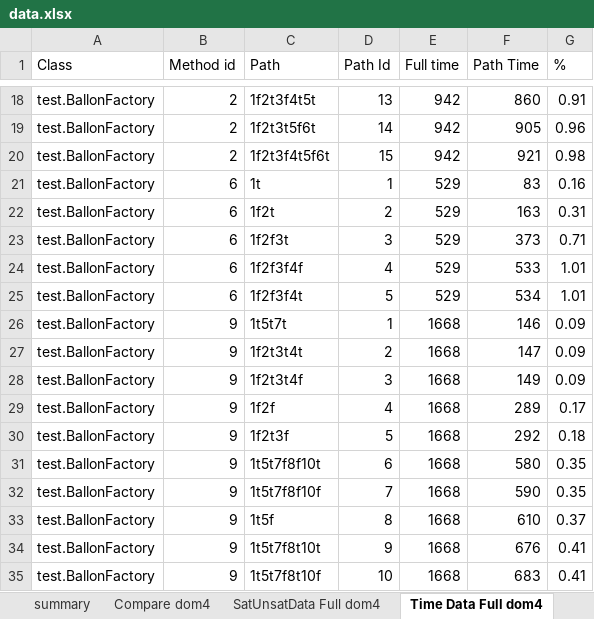
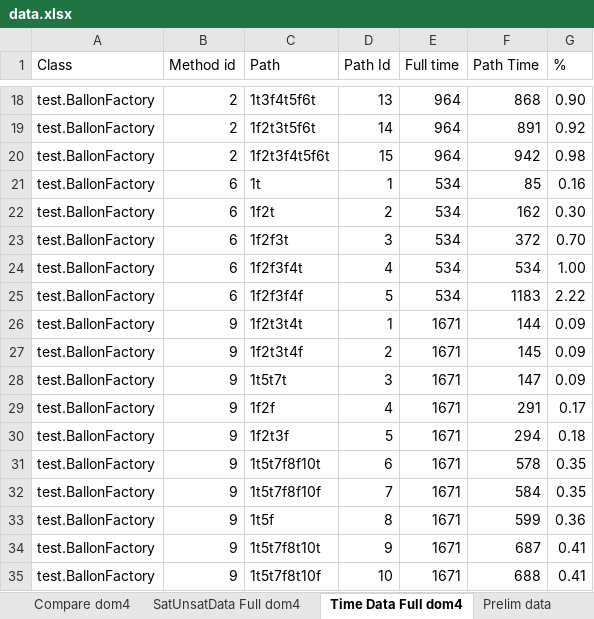
Before and after one commit to fmsea/StaticIcedTea, an Excel workbook: ScratchData/data.xlsx, sheet Time Data Full dom4, drawn as a sheet; only a part is shown, gaps mark what is left out; values as stored, in another font and other column widths than the file's, no borders; the diff covers the shown part only; the diff names each change by its address in the sheet, - before the commit and + after, or states it on an @@ line.

```diff
--- a/ScratchData/data.xlsx (sheet Time Data Full dom4)
+++ b/ScratchData/data.xlsx (sheet Time Data Full dom4)
-C18 (Path): 1f2t3f4t5t
+C18 (Path): 1t3f4t5f6t
-E18:E20 (Full time): 942
+E18:E20 (Full time): 964
-F18 (Path Time): 860
+F18 (Path Time): 868
-G18 (%): 0.91
+G18 (%): 0.90
-F19 (Path Time): 905
+F19 (Path Time): 891
-G19 (%): 0.96
+G19 (%): 0.92
-F20 (Path Time): 921
+F20 (Path Time): 942
-E21:E25 (Full time): 529
+E21:E25 (Full time): 534
-F21 (Path Time): 83
+F21 (Path Time): 85
-F22 (Path Time): 163
+F22 (Path Time): 162
-G22 (%): 0.31
+G22 (%): 0.30
-F23 (Path Time): 373
+F23 (Path Time): 372
-G23 (%): 0.71
+G23 (%): 0.70
-C24 (Path): 1f2f3f4f
+C24 (Path): 1f2f3f4t
-F24 (Path Time): 533
+F24 (Path Time): 534
-G24 (%): 1.01
+G24 (%): 1.00
-C25 (Path): 1f2f3f4t
+C25 (Path): 1f2f3f4f
-F25 (Path Time): 534
+F25 (Path Time): 1183
-G25 (%): 1.01
+G25 (%): 2.22
-C26 (Path): 1t5t7t
+C26 (Path): 1f2t3t4t
-E26:E35 (Full time): 1668
+E26:E35 (Full time): 1671
-F26 (Path Time): 146
+F26 (Path Time): 144
-C27 (Path): 1f2t3t4t
+C27 (Path): 1f2t3t4f
-F27 (Path Time): 147
+F27 (Path Time): 145
-C28 (Path): 1f2t3t4f
+C28 (Path): 1t5t7t
-F28 (Path Time): 149
+F28 (Path Time): 147
-F29 (Path Time): 289
+F29 (Path Time): 291
-F30 (Path Time): 292
+F30 (Path Time): 294
-F31 (Path Time): 580
+F31 (Path Time): 578
-F32 (Path Time): 590
+F32 (Path Time): 584
-F33 (Path Time): 610
+F33 (Path Time): 599
-G33 (%): 0.37
+G33 (%): 0.36
-F34 (Path Time): 676
+F34 (Path Time): 687
-F35 (Path Time): 683
+F35 (Path Time): 688
```
Also changed, not shown: 1410 edited cells elsewhere in this sheet, sheet Compare dom4, sheet summary, sheet cleanedData, other sheet tabs, formulas that keep their value, charts or pictures, 42 other files.
